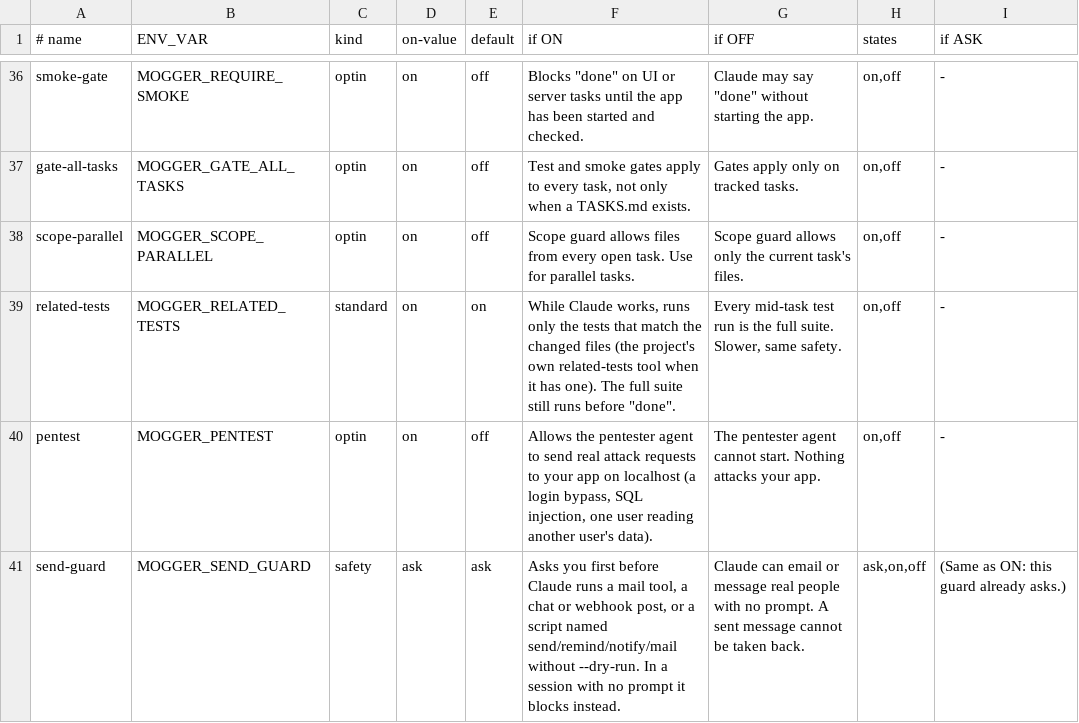
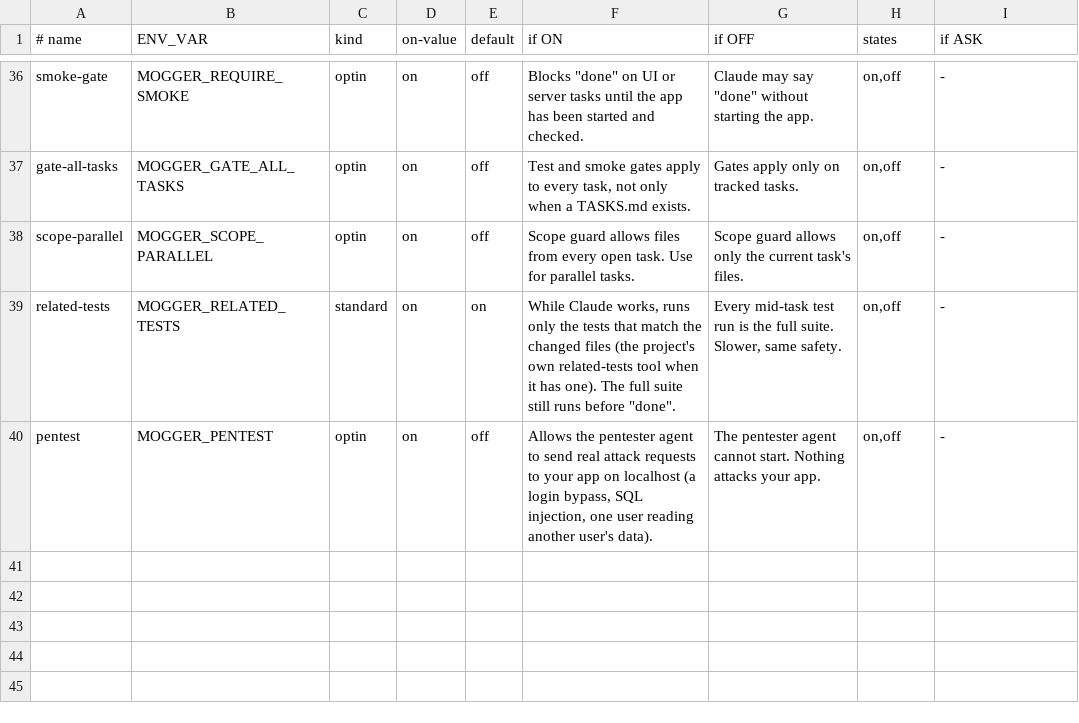
Before and after one commit to yonitesser/claude-mogger, a TSV file: hooks/guards.tsv, drawn as a sheet; only a part is shown, gaps mark what is left out; the diff names each change by its address in the sheet, - before the commit and + after, or states it on an @@ line.

```diff
--- a/hooks/guards.tsv
+++ b/hooks/guards.tsv
-row 41: send-guard | MOGGER_SEND_GUARD | safety | ask | ask | Asks you first before Claude runs a mail tool, a chat or webhook post, or a script named send/remind/notify/mail without --dry-run. In a session with no prompt it blocks instead. | Claude can email or message real people with no prompt. A sent message cannot be taken back. | ask,on,off | (Same as ON: this guard already asks.)
```
Also changed, not shown: incoming/.claude/guards.tsv, 8 other files.
